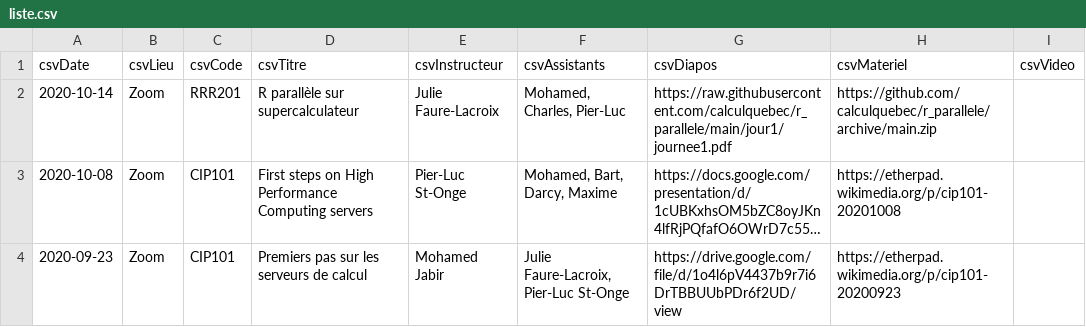
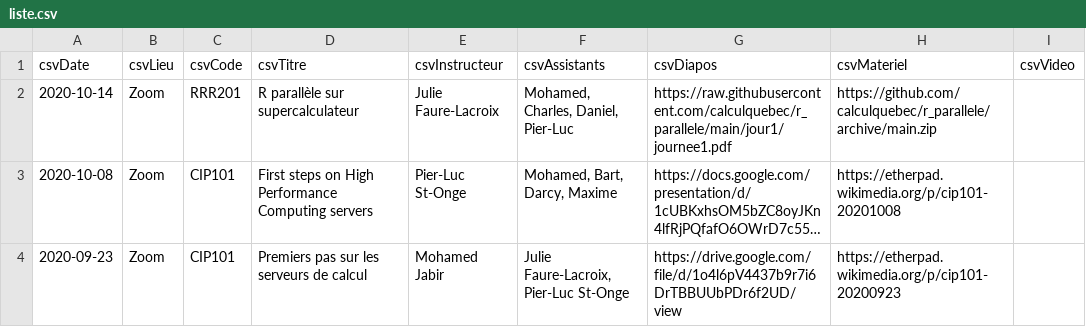
Before and after one commit to calculquebec/evenements-passes, a CSV file: liste.csv, drawn as a sheet; only a part is shown; long unchanged cells end in …; the diff names each change by its address in the sheet, - before the commit and + after, or states it on an @@ line.

Commit message:
Ajout d'un nom

```diff
--- a/liste.csv
+++ b/liste.csv
-F2 (csvAssistants): Mohamed, Charles, Pier-Luc
+F2 (csvAssistants): Mohamed, Charles, Daniel, Pier-Luc
```
